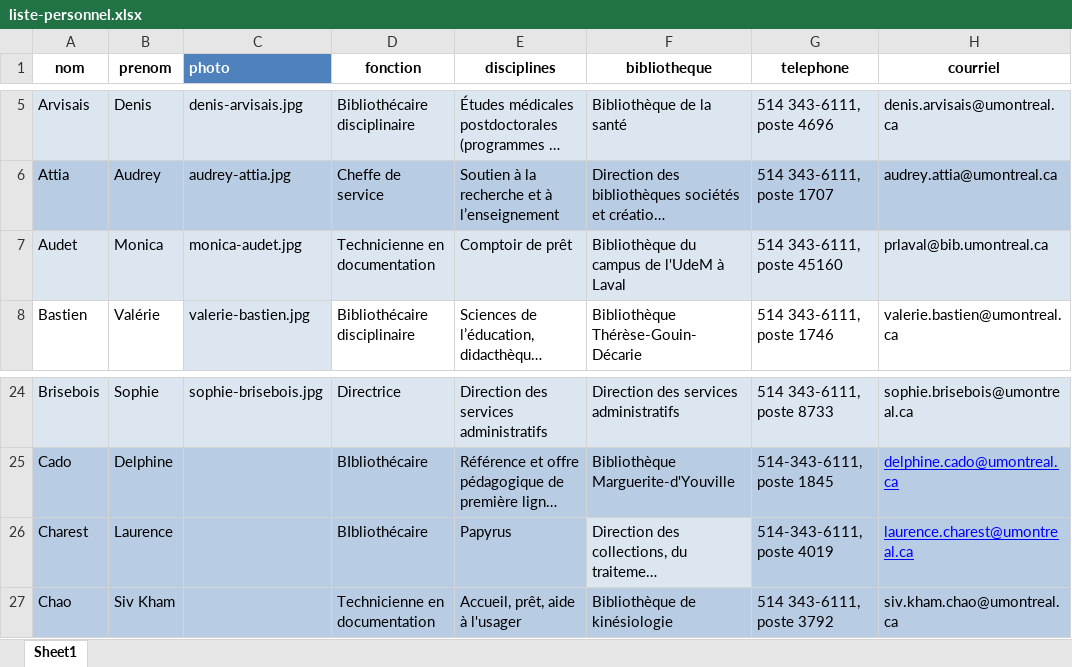
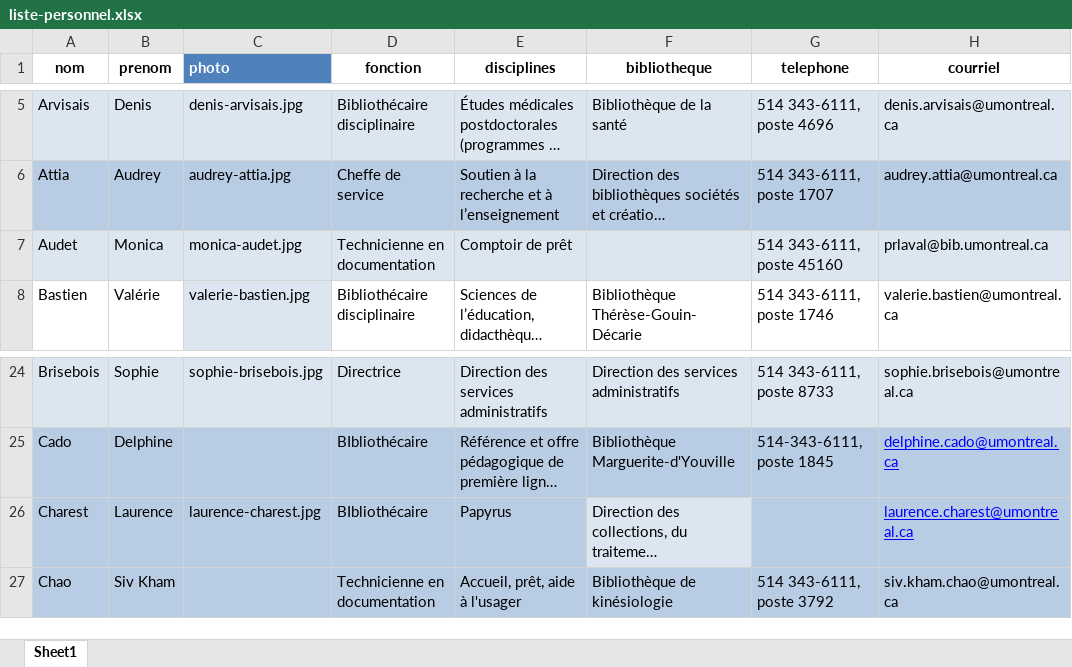
Before and after one commit to bibudem/coquille-web, an Excel workbook: content/personnel/liste-personnel.xlsx, sheet Sheet1, drawn as a sheet; only a part is shown, gaps mark what is left out; long unchanged cells end in …; values as stored, in another font and other column widths than the file's, no borders; table styles not drawn; the diff names each change by its address in the sheet, - before the commit and + after, or states it on an @@ line.

Commit message:
Correction des données répertoire de Laurence C

```diff
--- a/content/personnel/liste-personnel.xlsx (sheet Sheet1)
+++ b/content/personnel/liste-personnel.xlsx (sheet Sheet1)
-F7 (bibliotheque): Bibliothèque du campus de l'UdeM à Laval
+F7 (bibliotheque): (empty)
-C26 (photo): (empty)
+C26 (photo): laurence-charest.jpg
-G26 (telephone): 514-343-6111, poste 4019
+G26 (telephone): (empty)
```
